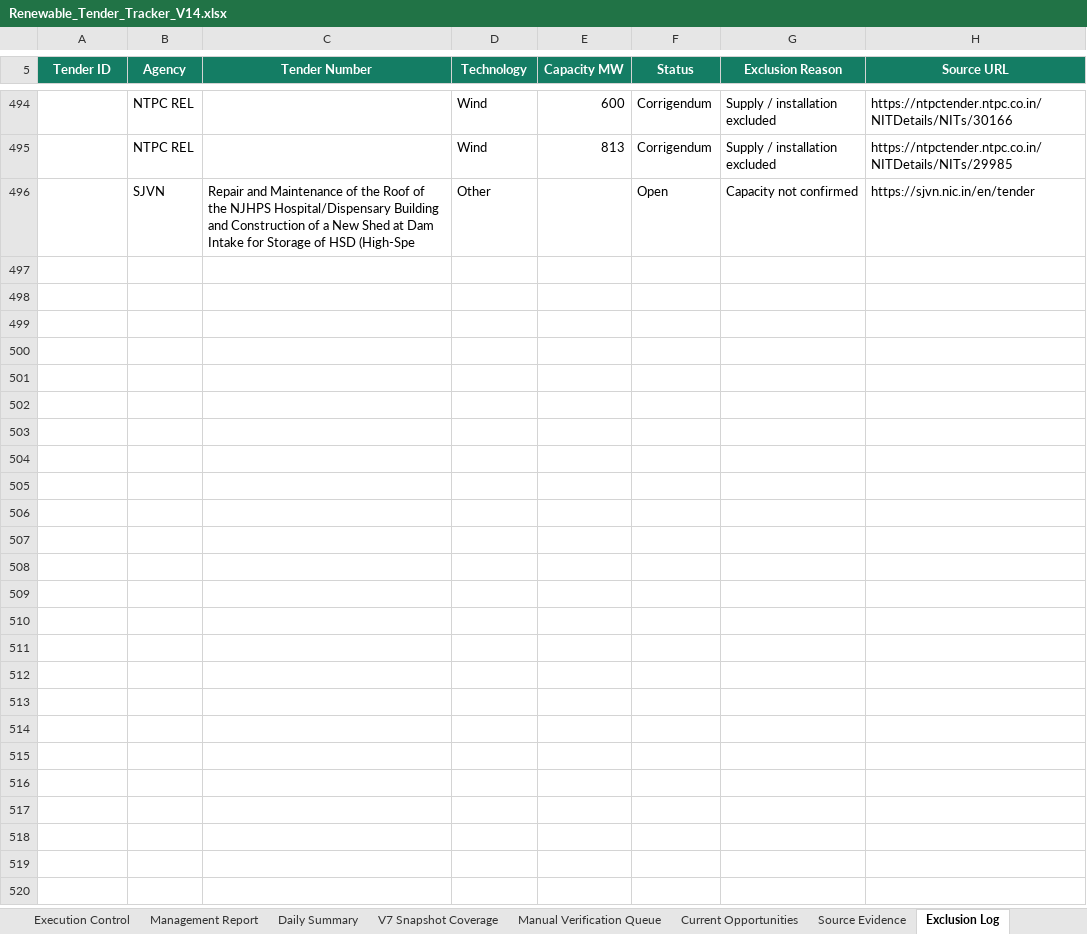
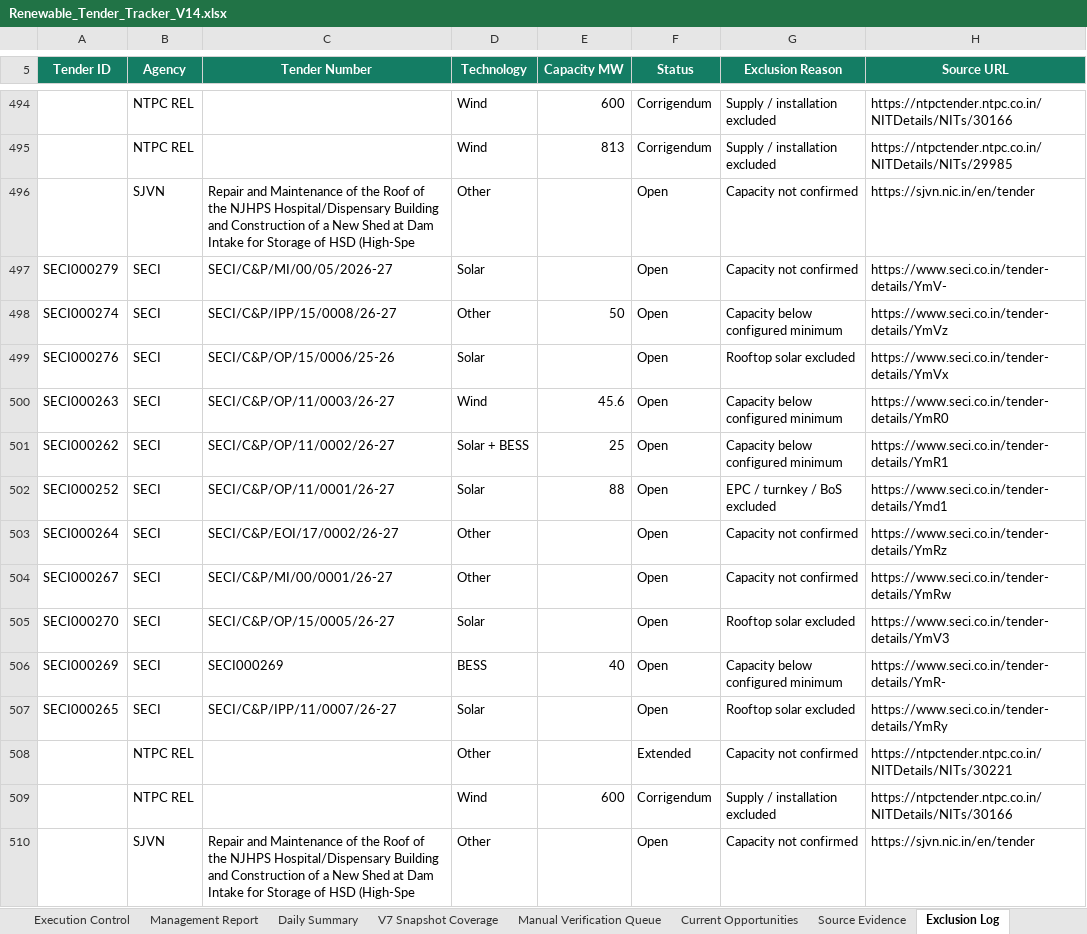
Before and after one commit to omi54321/Renewable-tender-tracker, an Excel workbook: Output/Renewable_Tender_Tracker_V14.xlsx, sheet Exclusion Log, drawn as a sheet; only a part is shown, gaps mark what is left out; values as stored, in another font and other column widths than the file's, no borders; table styles not drawn; the diff names each change by its address in the sheet, - before the commit and + after, or states it on an @@ line.

Commit message:
V14 automated tender update 2026-09-13 07:54 UTC

```diff
--- a/Output/Renewable_Tender_Tracker_V14.xlsx (sheet Exclusion Log)
+++ b/Output/Renewable_Tender_Tracker_V14.xlsx (sheet Exclusion Log)
+row 497: SECI000279 | SECI | SECI/C&P/MI/00/05/2026-27 | Solar |  | Open | Capacity not confirmed | https://www.seci.co.in/tender-details/YmV-
+row 498: SECI000274 | SECI | SECI/C&P/IPP/15/0008/26-27 | Other | 50 | Open | Capacity below configured minimum | https://www.seci.co.in/tender-details/YmVz
+row 499: SECI000276 | SECI | SECI/C&P/OP/15/0006/25-26 | Solar |  | Open | Rooftop solar excluded | https://www.seci.co.in/tender-details/YmVx
+row 500: SECI000263 | SECI | SECI/C&P/OP/11/0003/26-27 | Wind | 45.6 | Open | Capacity below configured minimum | https://www.seci.co.in/tender-details/YmR0
+row 501: SECI000262 | SECI | SECI/C&P/OP/11/0002/26-27 | Solar + BESS | 25 | Open | Capacity below configured minimum | https://www.seci.co.in/tender-details/YmR1
+row 502: SECI000252 | SECI | SECI/C&P/OP/11/0001/26-27 | Solar | 88 | Open | EPC / turnkey / BoS excluded | https://www.seci.co.in/tender-details/Ymd1
+row 503: SECI000264 | SECI | SECI/C&P/EOI/17/0002/26-27 | Other |  | Open | Capacity not confirmed | https://www.seci.co.in/tender-details/YmRz
+row 504: SECI000267 | SECI | SECI/C&P/MI/00/0001/26-27 | Other |  | Open | Capacity not confirmed | https://www.seci.co.in/tender-details/YmRw
+row 505: SECI000270 | SECI | SECI/C&P/OP/15/0005/26-27 | Solar |  | Open | Rooftop solar excluded | https://www.seci.co.in/tender-details/YmV3
+row 506: SECI000269 | SECI | SECI000269 | BESS | 40 | Open | Capacity below configured minimum | https://www.seci.co.in/tender-details/YmR-
+row 507: SECI000265 | SECI | SECI/C&P/IPP/11/0007/26-27 | Solar |  | Open | Rooftop solar excluded | https://www.seci.co.in/tender-details/YmRy
+row 508:  | NTPC REL |  | Other |  | Extended | Capacity not confirmed | https://ntpctender.ntpc.co.in/NITDetails/NITs/30221
+row 509:  | NTPC REL |  | Wind | 600 | Corrigendum | Supply / installation excluded | https://ntpctender.ntpc.co.in/NITDetails/NITs/30166
+row 510:  | SJVN | Repair and Maintenance of the Roof of the NJHPS Hospital/Dispensary Building and Construction of a New Shed at Dam Intake for Storage of HSD (High-Spe | Other |  | Open | Capacity not confirmed | https://sjvn.nic.in/en/tender
```
Also changed, not shown: sheet Automation Status, sheet Master Tenders, 4 other files.
